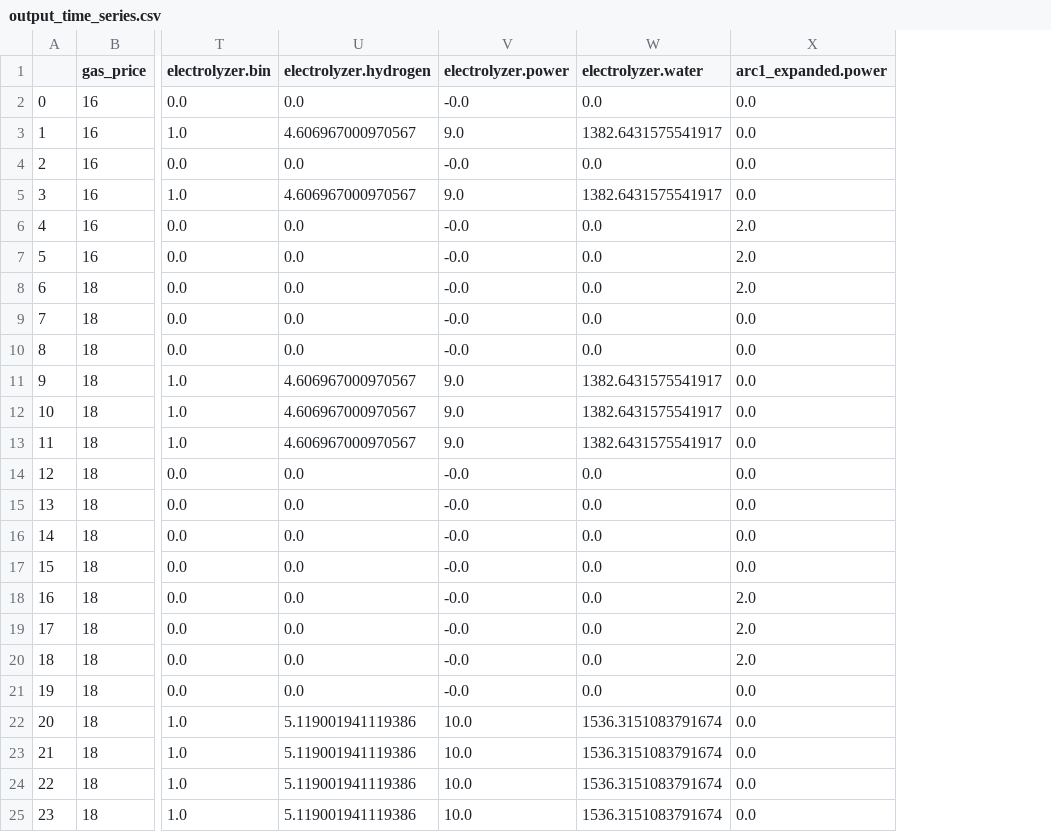
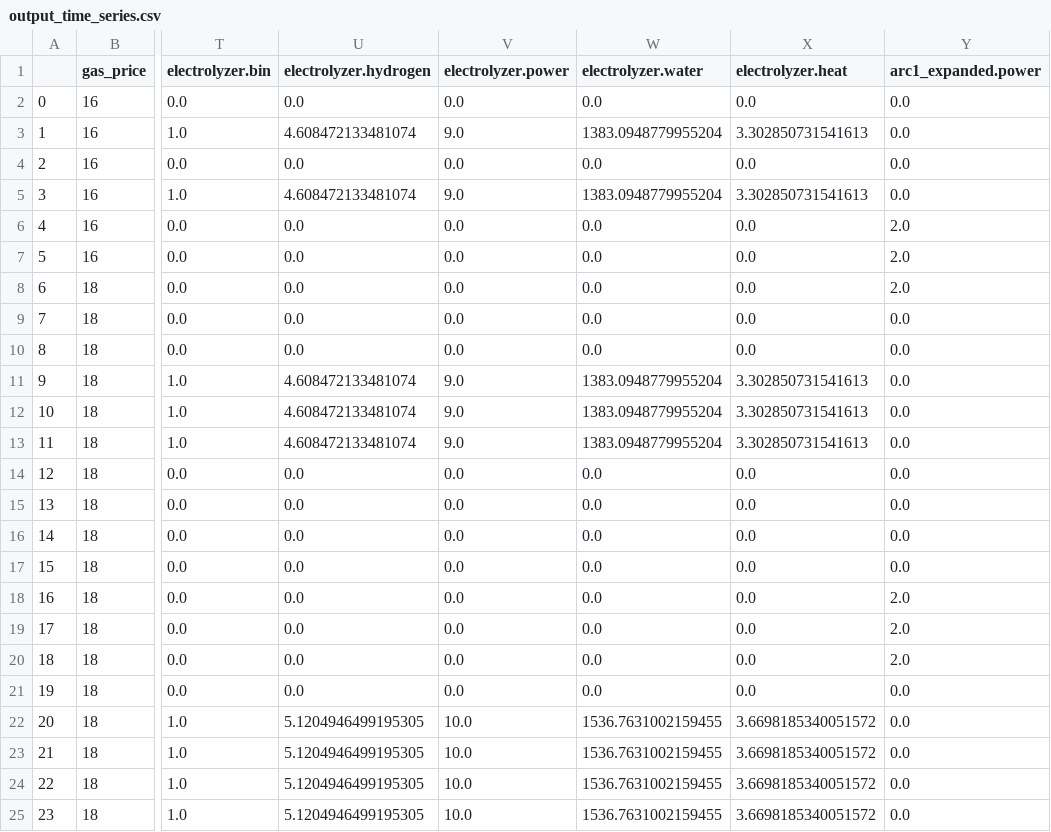
Before and after one commit to HTWK-Interconnected-Energy-Systems/BURN4H2, a CSV file: data/output/output_time_series.csv, drawn as a sheet; only a part is shown, gaps mark what is left out; the diff names each change by its address in the sheet, - before the commit and + after, or states it on an @@ line.

Commit message:
Added heat production and constraints to electrolyzer asset.

```diff
--- a/data/output/output_time_series.csv
+++ b/data/output/output_time_series.csv
+column X (electrolyzer.heat), rows 2-25: 0.0 | 3.302850731541613 | 0.0 | 3.302850731541613 | 0.0 | 0.0 | 0.0 | 0.0 | 0.0 | 3.302850731541613 | 3.302850731541613 | 3.302850731541613 | 0.0 | 0.0 | 0.0 | 0.0 | 0.0 | 0.0 | 0.0 | 0.0 | 3.6698185340051572 | 3.6698185340051572 | 3.6698185340051572 | 3.6698185340051572
-V2 (electrolyzer.power): -0.0
+V2 (electrolyzer.power): 0.0
-U3 (electrolyzer.hydrogen): 4.606967000970567
+U3 (electrolyzer.hydrogen): 4.608472133481074
-W3 (electrolyzer.water): 1382.6431575541917
+W3 (electrolyzer.water): 1383.0948779955204
-V4 (electrolyzer.power): -0.0
+V4 (electrolyzer.power): 0.0
-U5 (electrolyzer.hydrogen): 4.606967000970567
+U5 (electrolyzer.hydrogen): 4.608472133481074
-W5 (electrolyzer.water): 1382.6431575541917
+W5 (electrolyzer.water): 1383.0948779955204
-V6:V10 (electrolyzer.power): -0.0
+V6:V10 (electrolyzer.power): 0.0
-U11:U13 (electrolyzer.hydrogen): 4.606967000970567
+U11:U13 (electrolyzer.hydrogen): 4.608472133481074
-W11:W13 (electrolyzer.water): 1382.6431575541917
+W11:W13 (electrolyzer.water): 1383.0948779955204
-V14:V21 (electrolyzer.power): -0.0
+V14:V21 (electrolyzer.power): 0.0
-U22:U25 (electrolyzer.hydrogen): 5.119001941119386
+U22:U25 (electrolyzer.hydrogen): 5.1204946499195305
-W22:W25 (electrolyzer.water): 1536.3151083791674
+W22:W25 (electrolyzer.water): 1536.7631002159455
```
Also changed, not shown: 3 other files.
